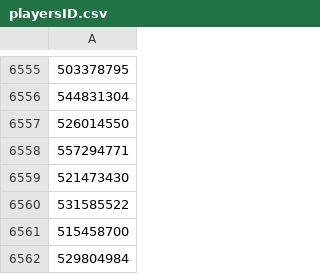
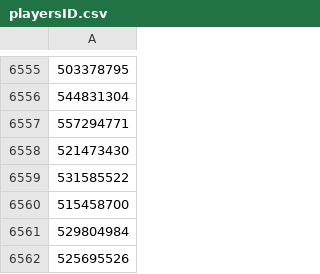
Before and after one commit to Couscouz/Hexedian, a CSV file: api/src/database/csv/playersID.csv, drawn as a sheet; only a part is shown, gaps mark what is left out; the shorter side is filled out with more unchanged rows.

Commit message:
fix

```diff
--- a/api/src/database/csv/playersID.csv
+++ b/api/src/database/csv/playersID.csv
@@ -6556,3 +6556,2 @@
 544831304
-526014550
 557294771
```
